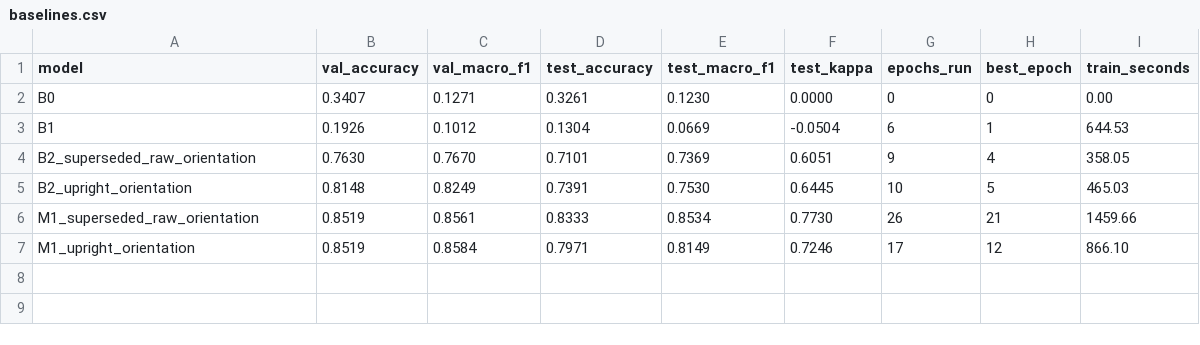
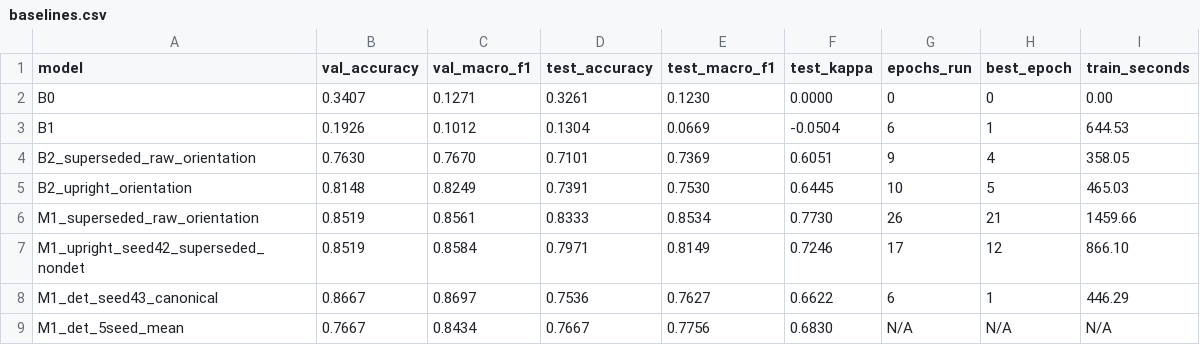
Before and after one commit to m2hSoftDev/rice-leaf-disease, a CSV file: results/metrics/baselines.csv, drawn as a sheet.

Commit message:
Supersede non-deterministic seed 42 results

```diff
--- a/results/metrics/baselines.csv
+++ b/results/metrics/baselines.csv
@@ -6,2 +6,4 @@ B2_upright_orientation,0.8148,0.8249,0.7391,0.7530,0.6445,10,5,465.03
 M1_superseded_raw_orientation,0.8519,0.8561,0.8333,0.8534,0.7730,26,21,1459.66
-M1_upright_orientation,0.8519,0.8584,0.7971,0.8149,0.7246,17,12,866.10
+M1_upright_seed42_superseded_nondet,0.8519,0.8584,0.7971,0.8149,0.7246,17,12,866.10
+M1_det_seed43_canonical,0.8667,0.8697,0.7536,0.7627,0.6622,6,1,446.29
+M1_det_5seed_mean,0.7667,0.8434,0.7667,0.7756,0.6830,N/A,N/A,N/A
```
Also changed, not shown: results/metrics/m1_seed42_rerun.csv, results/metrics/m1_upright_seeds.csv, 4 other files.
